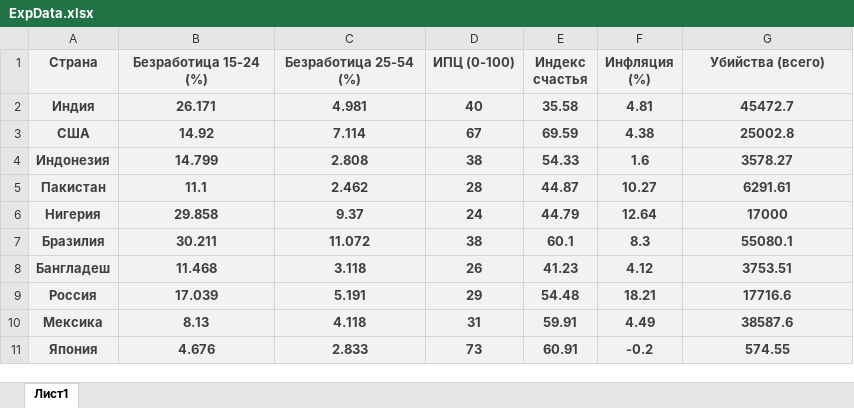
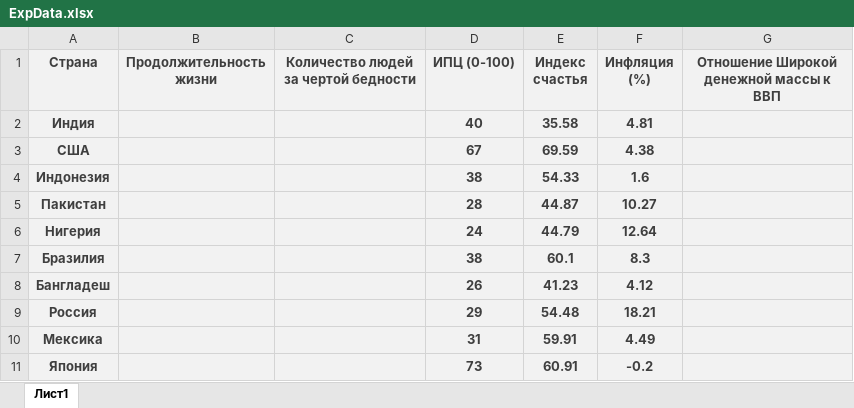
Before and after one commit to DaYaBogdan/6-semestr, an Excel workbook: Интеллектуальный анализ данных/Лабораторные работы/ЛР2/ExpData.xlsx, sheet Лист1, drawn as a sheet; only a part is shown; values as stored, in another font and other column widths than the file's, no borders; the diff covers the shown part only; the diff names each change by its address in the sheet, - before the commit and + after, or states it on an @@ line.

```diff
--- a/Интеллектуальный анализ данных/Лабораторные работы/ЛР2/ExpData.xlsx (sheet Лист1)
+++ b/Интеллектуальный анализ данных/Лабораторные работы/ЛР2/ExpData.xlsx (sheet Лист1)
-B1: Безработица 15-24 (%)
+B1: Продолжительность жизни
-C1: Безработица 25-54 (%)
+C1: Количество людей за чертой бедности
-G1: Убийства (всего)
+G1: Отношение Широкой денежной массы к ВВП
-B2 (Продолжительность жизни): 26.171
+B2 (Продолжительность жизни): (empty)
-C2: 4.981
+C2: (empty)
-G2: 45472.7
+G2: (empty)
-B3 (Продолжительность жизни): 14.92
+B3 (Продолжительность жизни): (empty)
-C3: 7.114
+C3: (empty)
-G3: 25002.8
+G3: (empty)
-B4 (Продолжительность жизни): 14.799
+B4 (Продолжительность жизни): (empty)
-C4: 2.808
+C4: (empty)
-G4: 3578.27
+G4: (empty)
-B5 (Продолжительность жизни): 11.1
+B5 (Продолжительность жизни): (empty)
-C5: 2.462
+C5: (empty)
-G5: 6291.61
+G5: (empty)
-B6 (Продолжительность жизни): 29.858
+B6 (Продолжительность жизни): (empty)
-C6: 9.37
+C6: (empty)
-G6: 17000
+G6: (empty)
-B7 (Продолжительность жизни): 30.211
+B7 (Продолжительность жизни): (empty)
-C7: 11.072
+C7: (empty)
-G7: 55080.1
+G7: (empty)
-B8 (Продолжительность жизни): 11.468
+B8 (Продолжительность жизни): (empty)
-C8: 3.118
+C8: (empty)
-G8: 3753.51
+G8: (empty)
-B9 (Продолжительность жизни): 17.039
+B9 (Продолжительность жизни): (empty)
-C9: 5.191
+C9: (empty)
-G9: 17716.6
+G9: (empty)
-B10 (Продолжительность жизни): 8.13
+B10 (Продолжительность жизни): (empty)
-C10: 4.118
+C10: (empty)
-G10: 38587.6
+G10: (empty)
-B11 (Продолжительность жизни): 4.676
+B11 (Продолжительность жизни): (empty)
-C11: 2.833
+C11: (empty)
-G11: 574.55
+G11: (empty)
```
Also changed, not shown: 102 edited cells elsewhere in this sheet, 3 other files.
